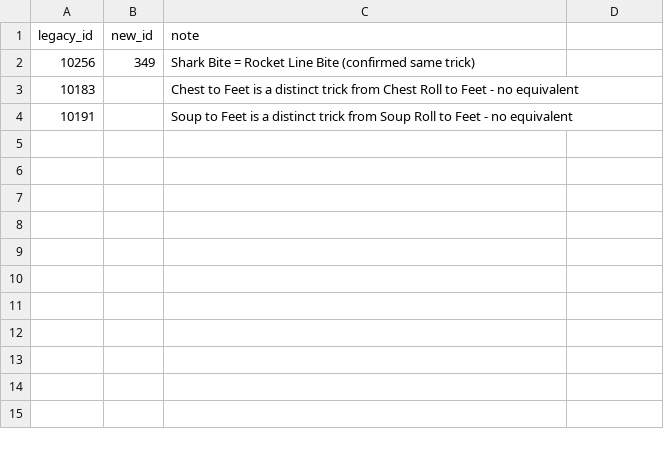
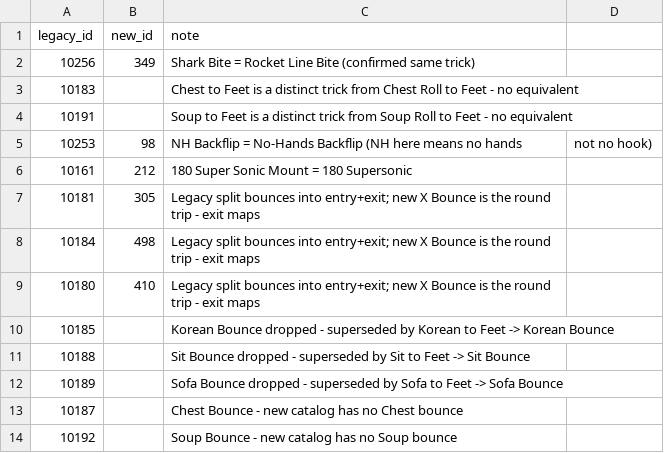
Before and after one commit to Jmangles/freestyle, a CSV file: docs/legacy-migration/overrides.csv, drawn as a sheet.

Commit message:
Resolve remaining legacy trick-id mappings

```diff
--- a/docs/legacy-migration/overrides.csv
+++ b/docs/legacy-migration/overrides.csv
@@ -4 +4,11 @@ legacy_id,new_id,note
 10191,,Soup to Feet is a distinct trick from Soup Roll to Feet - no equivalent
+10253,98,NH Backflip = No-Hands Backflip (NH here means no hands, not no hook)
+10161,212,180 Super Sonic Mount = 180 Supersonic
+10181,305,Legacy split bounces into entry+exit; new X Bounce is the round trip - exit maps
+10184,498,Legacy split bounces into entry+exit; new X Bounce is the round trip - exit maps
+10180,410,Legacy split bounces into entry+exit; new X Bounce is the round trip - exit maps
+10185,,Korean Bounce dropped - superseded by Korean to Feet -> Korean Bounce
+10188,,Sit Bounce dropped - superseded by Sit to Feet -> Sit Bounce
+10189,,Sofa Bounce dropped - superseded by Sofa to Feet -> Sofa Bounce
+10187,,Chest Bounce - new catalog has no Chest bounce
+10192,,Soup Bounce - new catalog has no Soup bounce
```
Also changed, not shown: docs/legacy-migration/trick_id_map.csv, docs/legacy-migration/trick_id_map_none.csv, 2 other files.
